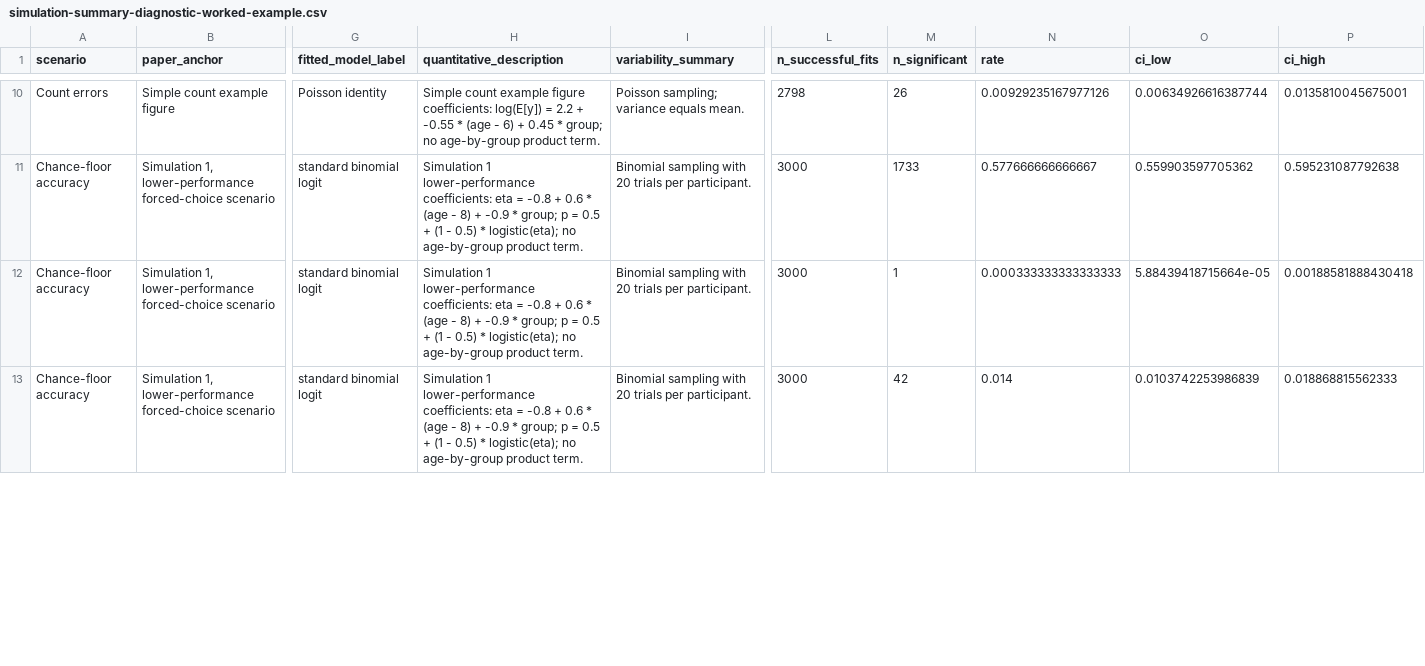
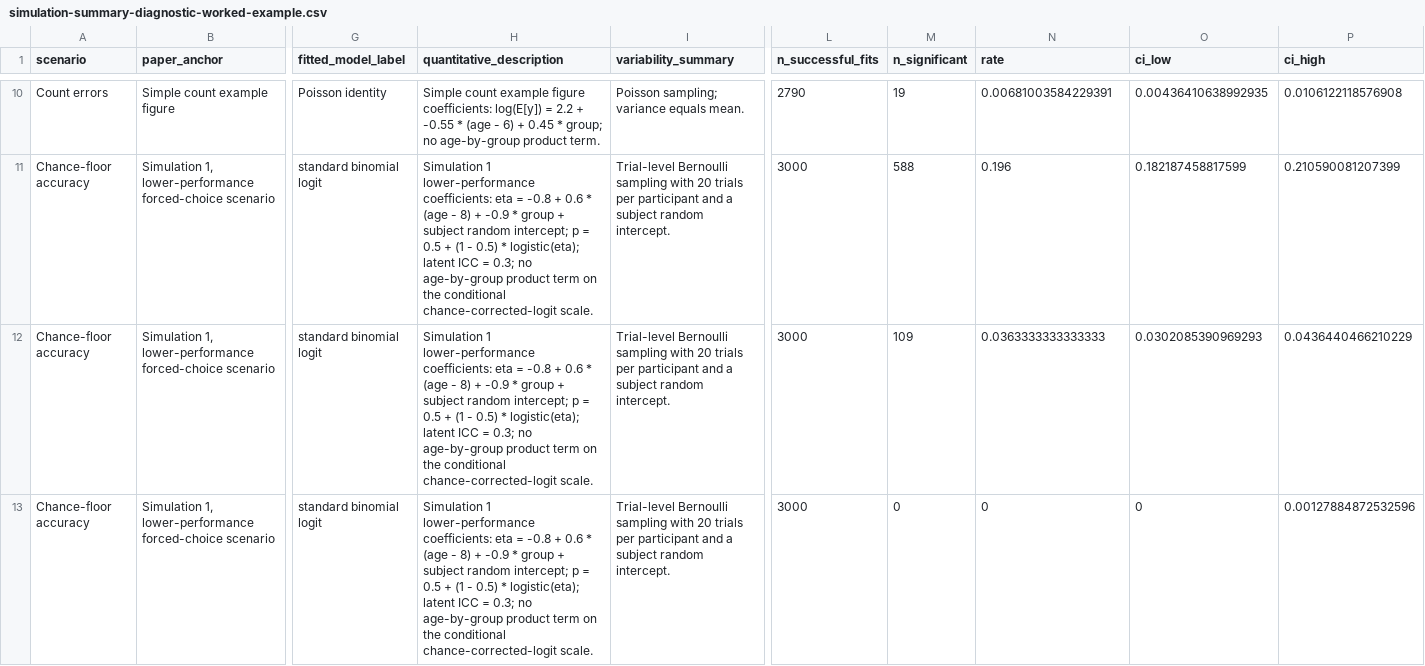
Before and after one commit to EnricoToffalini/Most_interactions_are_wrong, a CSV file: tables/simulation-summary-diagnostic-worked-example.csv, drawn as a sheet; only a part is shown, gaps mark what is left out; the diff covers the shown part only; the diff names each change by its address in the sheet, - before the commit and + after, or states it on an @@ line.

```diff
--- a/tables/simulation-summary-diagnostic-worked-example.csv
+++ b/tables/simulation-summary-diagnostic-worked-example.csv
-L10 (n_successful_fits): 2798
+L10 (n_successful_fits): 2790
-M10 (n_significant): 26
+M10 (n_significant): 19
-N10 (rate): 0.00929235167977126
+N10 (rate): 0.00681003584229391
-O10 (ci_low): 0.00634926616387744
+O10 (ci_low): 0.00436410638992935
-P10 (ci_high): 0.0135810045675001
+P10 (ci_high): 0.0106122118576908
-H11:H13 (quantitative_description): …-0.9 * group; p = 0.5 + (1 - 0.5) * logistic(eta); no age-by-group product term.
+H11:H13 (quantitative_description): …-0.9 * group + subject random intercept; p = 0.5 + (1 - 0.5) * logistic(eta); latent ICC = 0.3; no age-by-group product term on the conditional chance-corrected-logit scale.
-I11:I13 (variability_summary): Binomial sampling with 20 trials per participant.
+I11:I13 (variability_summary): Trial-level Bernoulli sampling with 20 trials per participant and a subject random intercept.
-M11 (n_significant): 1733
+M11 (n_significant): 588
-N11 (rate): 0.577666666666667
+N11 (rate): 0.196
-O11 (ci_low): 0.559903597705362
+O11 (ci_low): 0.182187458817599
-P11 (ci_high): 0.595231087792638
+P11 (ci_high): 0.210590081207399
-M12 (n_significant): 1
+M12 (n_significant): 109
-N12 (rate): 0.000333333333333333
+N12 (rate): 0.0363333333333333
-O12 (ci_low): 5.88439418715664e-05
+O12 (ci_low): 0.0302085390969293
-P12 (ci_high): 0.00188581888430418
+P12 (ci_high): 0.0436440466210229
-M13 (n_significant): 42
+M13 (n_significant): 0
-N13 (rate): 0.014
+N13 (rate): 0
-O13 (ci_low): 0.0103742253986839
+O13 (ci_low): 0
-P13 (ci_high): 0.018868815562333
+P13 (ci_high): 0.00127884872532596
```
Also changed, not shown: 147 edited cells elsewhere in this file, tables/diagnostic-scenarios.csv, tables/scenario-table-diagnostic-worked-example.csv, 31 other files.
